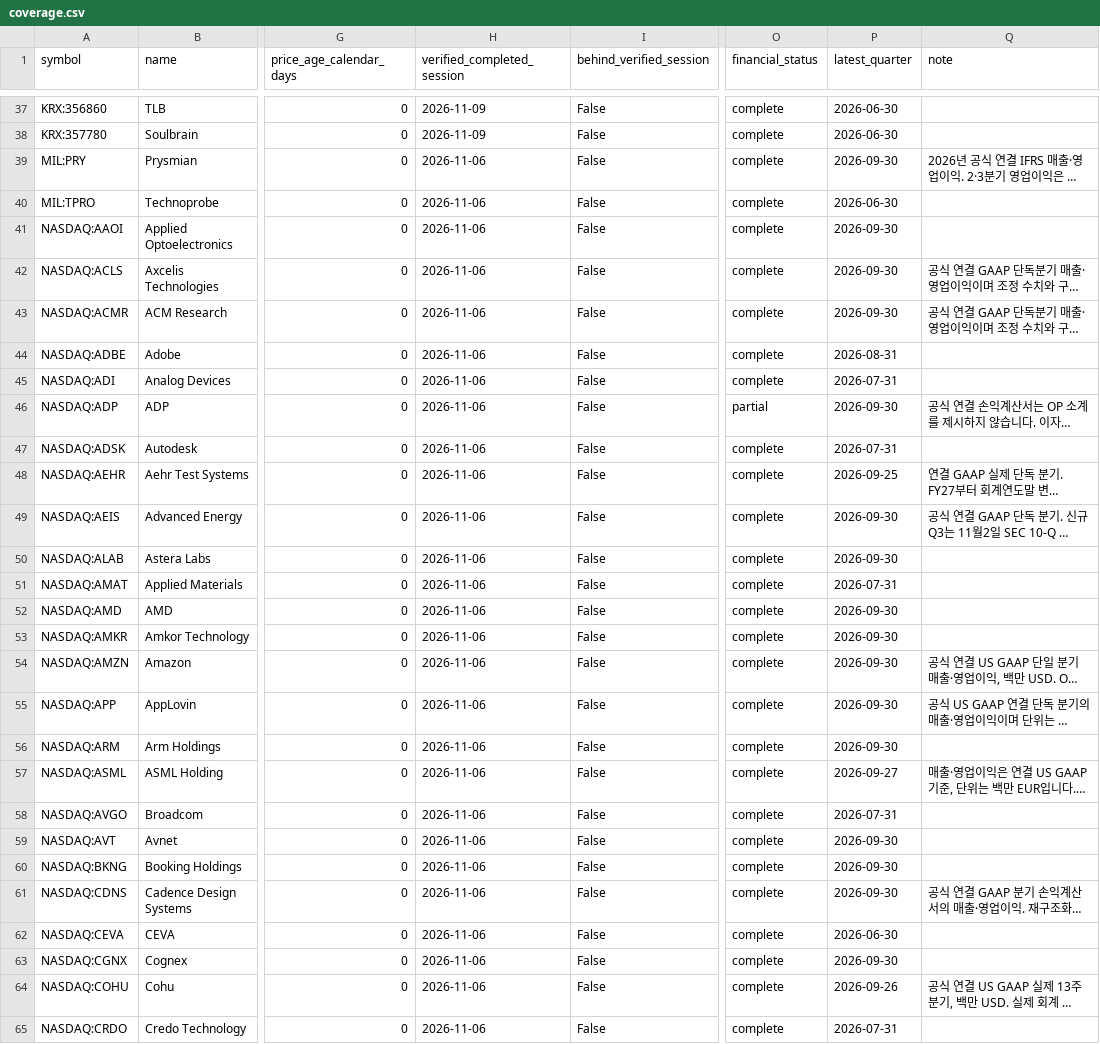
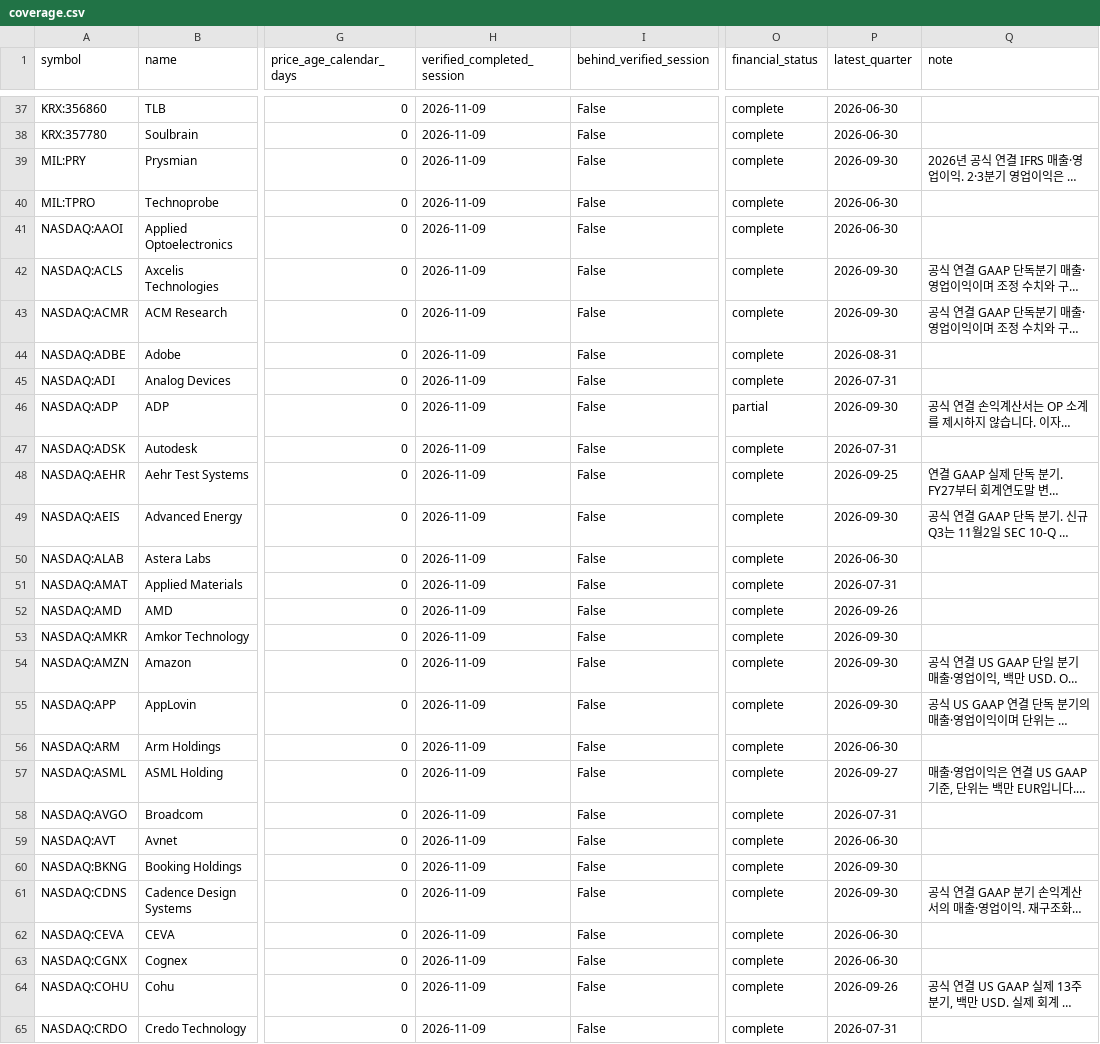
Before and after one commit to saewoo16/global-tech-terminal, a CSV file: data/coverage.csv, drawn as a sheet; only a part is shown, gaps mark what is left out; long unchanged cells end in …; the diff covers the shown part only; the diff names each change by its address in the sheet, - before the commit and + after, or states it on an @@ line.

Commit message:
Preserve verified company fiscal quarters and gate all price sessions

```diff
--- a/data/coverage.csv
+++ b/data/coverage.csv
-H39:H65 (verified_completed_session): 2026-11-06
+H39:H65 (verified_completed_session): 2026-11-09
-P41 (latest_quarter): 2026-09-30
+P41 (latest_quarter): 2026-06-30
-P50 (latest_quarter): 2026-09-30
+P50 (latest_quarter): 2026-06-30
-P52 (latest_quarter): 2026-09-30
+P52 (latest_quarter): 2026-09-26
-P56 (latest_quarter): 2026-09-30
+P56 (latest_quarter): 2026-06-30
-P59 (latest_quarter): 2026-09-30
+P59 (latest_quarter): 2026-06-30
-P63 (latest_quarter): 2026-09-30
+P63 (latest_quarter): 2026-06-30
```
Also changed, not shown: 128 edited cells elsewhere in this file, 7 other files.
